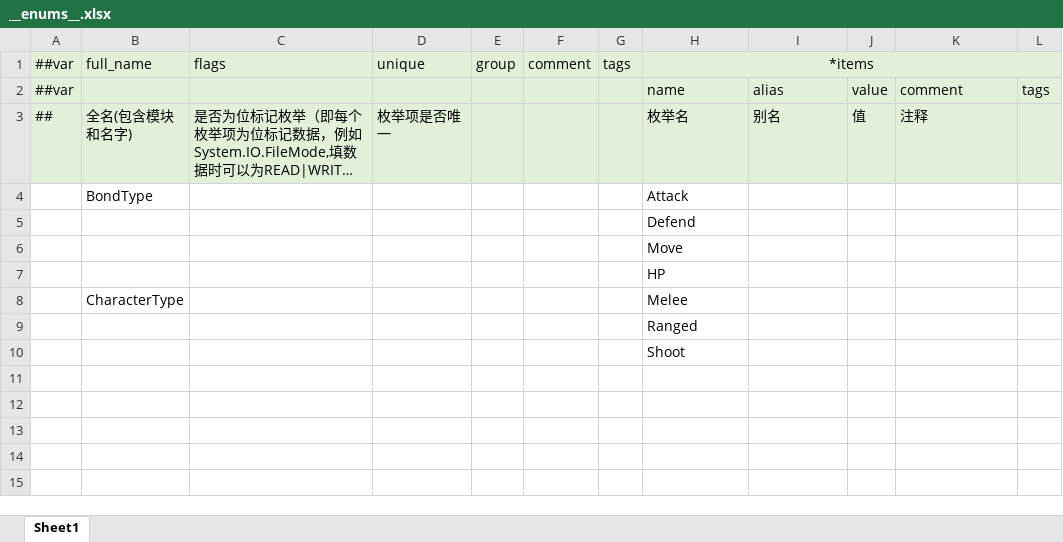
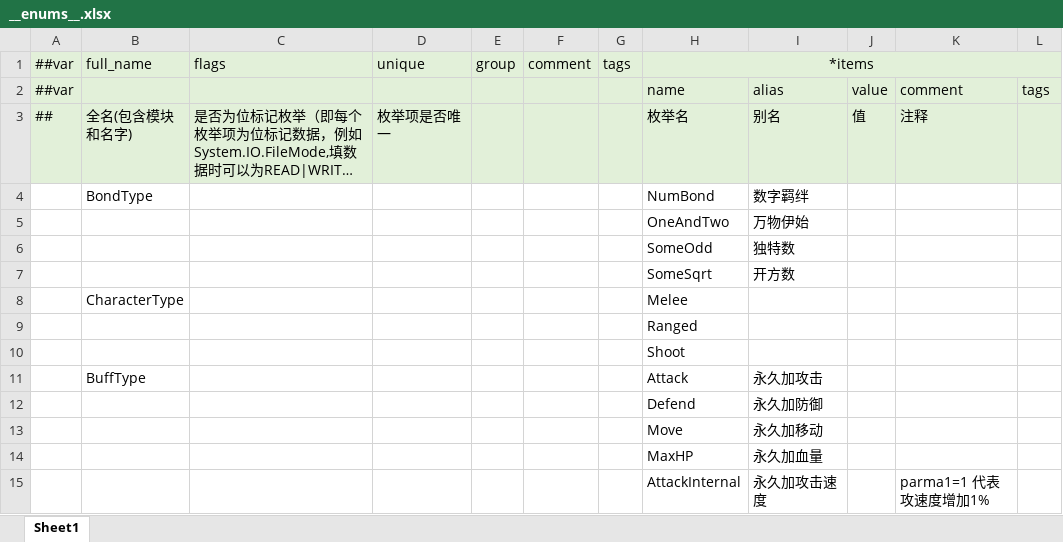
Before and after one commit to Wjchome/HeMetrics, an Excel workbook: Luban/MiniTemplate/Datas/__enums__.xlsx, sheet Sheet1, drawn as a sheet; long unchanged cells end in …; values as stored, in another font and other column widths than the file's, no borders; removed rows and columns are numbered as before the commit, all else as after; the diff names each change by its address in the sheet, - before the commit and + after, or states it on an @@ line.

```diff
--- a/Luban/MiniTemplate/Datas/__enums__.xlsx (sheet Sheet1)
+++ b/Luban/MiniTemplate/Datas/__enums__.xlsx (sheet Sheet1)
-row 4:  | BondType |  |  |  |  |  | Attack
-row 5:  |  |  |  |  |  |  | Defend
-row 6:  |  |  |  |  |  |  | Move
-row 7:  |  |  |  |  |  |  | HP
+row 4:  | BondType |  |  |  |  |  | NumBond | 数字羁绊
+row 5:  |  |  |  |  |  |  | OneAndTwo | 万物伊始
+row 6:  |  |  |  |  |  |  | SomeOdd | 独特数
+row 7:  |  |  |  |  |  |  | SomeSqrt | 开方数
+row 11:  | BuffType |  |  |  |  |  | Attack | 永久加攻击
+row 12:  |  |  |  |  |  |  | Defend | 永久加防御
+row 13:  |  |  |  |  |  |  | Move | 永久加移动
+row 14:  |  |  |  |  |  |  | MaxHP | 永久加血量
+row 15:  |  |  |  |  |  |  | AttackInternal | 永久加攻击速度 |  | parma1=1 代表攻速度增加1%
```
Also changed, not shown: Luban/MiniTemplate/Datas/#BondData.xlsx, Luban/MiniTemplate/Datas/#CharacterData.xlsx, 37 other files.
